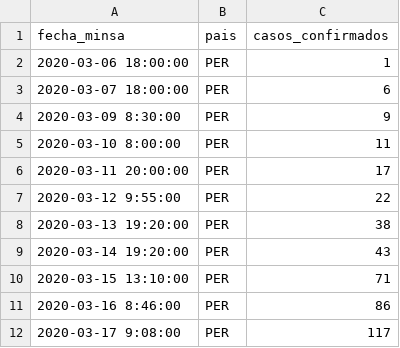
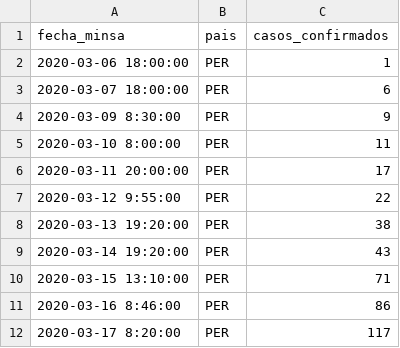
Before and after one commit to enrique21/covid-19-peru, a CSV file: covid-19-minsa-peru.csv, drawn as a sheet.

Commit message:
Actualizando hora de reporte 17/03

```diff
--- a/covid-19-minsa-peru.csv
+++ b/covid-19-minsa-peru.csv
@@ -11,2 +11,2 @@ fecha_minsa,pais,casos_confirmados
 2020-03-16 8:46:00,PER,86
-2020-03-17 9:08:00,PER,117
+2020-03-17 8:20:00,PER,117
```
